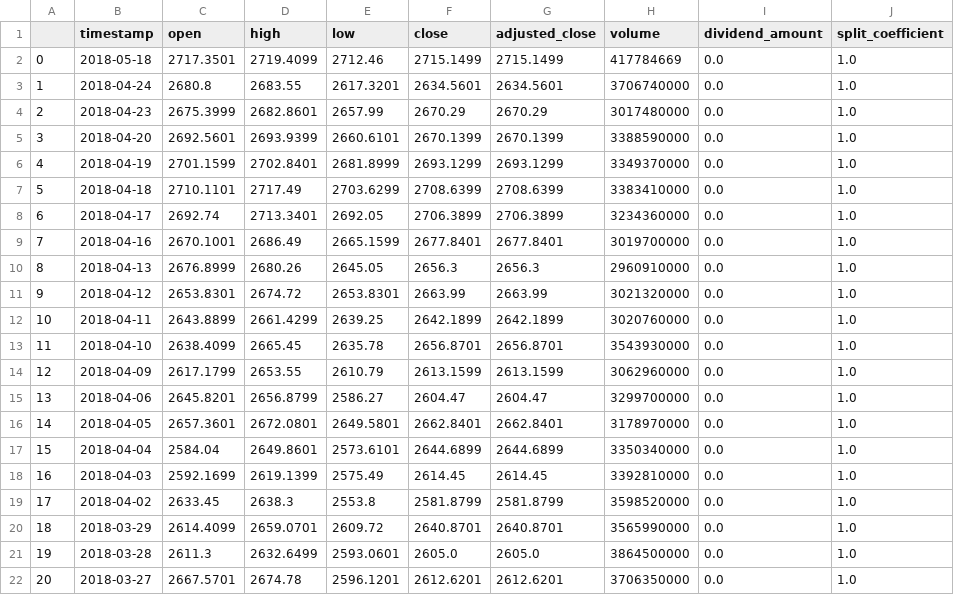
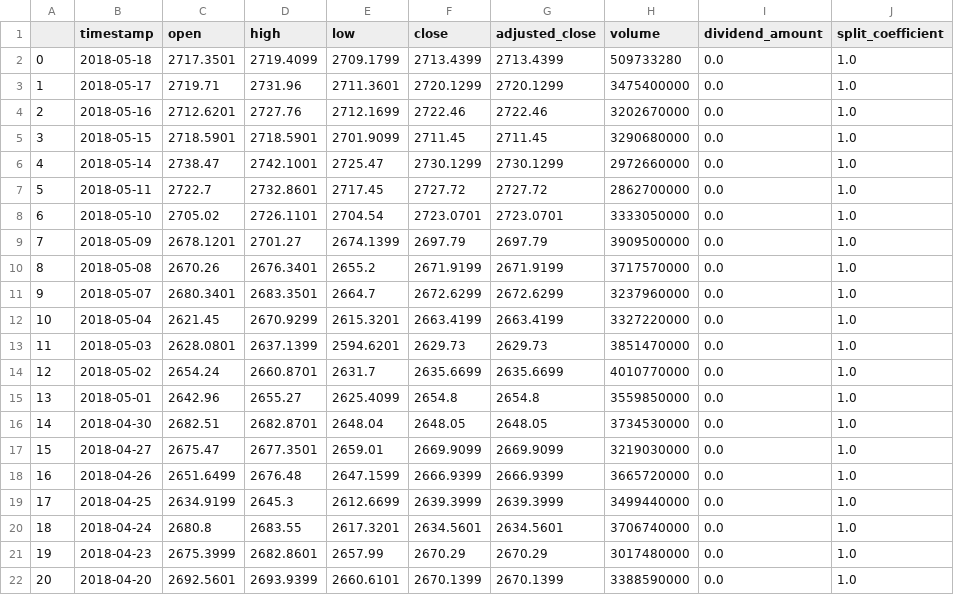
Before and after one commit to mohamedgabr96/StockPredictor-Deep-Learning, a CSV file: data.csv, drawn as a sheet; only a part is shown; the shorter side is filled out with more unchanged rows; addresses are those after the commit; the diff names each change by its address in the sheet, - before the commit and + after, or states it on an @@ line.

```diff
--- a/data.csv
+++ b/data.csv
-E2 (low): 2712.46
+E2 (low): 2709.1799
-F2 (close): 2715.1499
+F2 (close): 2713.4399
-G2 (adjusted_close): 2715.1499
+G2 (adjusted_close): 2713.4399
-H2 (volume): 417784669
+H2 (volume): 509733280
+row 3: 1 | 2018-05-17 | 2719.71 | 2731.96 | 2711.3601 | 2720.1299 | 2720.1299 | 3475400000 | 0.0 | 1.0
+row 4: 2 | 2018-05-16 | 2712.6201 | 2727.76 | 2712.1699 | 2722.46 | 2722.46 | 3202670000 | 0.0 | 1.0
+row 5: 3 | 2018-05-15 | 2718.5901 | 2718.5901 | 2701.9099 | 2711.45 | 2711.45 | 3290680000 | 0.0 | 1.0
+row 6: 4 | 2018-05-14 | 2738.47 | 2742.1001 | 2725.47 | 2730.1299 | 2730.1299 | 2972660000 | 0.0 | 1.0
+row 7: 5 | 2018-05-11 | 2722.7 | 2732.8601 | 2717.45 | 2727.72 | 2727.72 | 2862700000 | 0.0 | 1.0
+row 8: 6 | 2018-05-10 | 2705.02 | 2726.1101 | 2704.54 | 2723.0701 | 2723.0701 | 3333050000 | 0.0 | 1.0
+row 9: 7 | 2018-05-09 | 2678.1201 | 2701.27 | 2674.1399 | 2697.79 | 2697.79 | 3909500000 | 0.0 | 1.0
+row 10: 8 | 2018-05-08 | 2670.26 | 2676.3401 | 2655.2 | 2671.9199 | 2671.9199 | 3717570000 | 0.0 | 1.0
+row 11: 9 | 2018-05-07 | 2680.3401 | 2683.3501 | 2664.7 | 2672.6299 | 2672.6299 | 3237960000 | 0.0 | 1.0
+row 12: 10 | 2018-05-04 | 2621.45 | 2670.9299 | 2615.3201 | 2663.4199 | 2663.4199 | 3327220000 | 0.0 | 1.0
+row 13: 11 | 2018-05-03 | 2628.0801 | 2637.1399 | 2594.6201 | 2629.73 | 2629.73 | 3851470000 | 0.0 | 1.0
+row 14: 12 | 2018-05-02 | 2654.24 | 2660.8701 | 2631.7 | 2635.6699 | 2635.6699 | 4010770000 | 0.0 | 1.0
+row 15: 13 | 2018-05-01 | 2642.96 | 2655.27 | 2625.4099 | 2654.8 | 2654.8 | 3559850000 | 0.0 | 1.0
+row 16: 14 | 2018-04-30 | 2682.51 | 2682.8701 | 2648.04 | 2648.05 | 2648.05 | 3734530000 | 0.0 | 1.0
+row 17: 15 | 2018-04-27 | 2675.47 | 2677.3501 | 2659.01 | 2669.9099 | 2669.9099 | 3219030000 | 0.0 | 1.0
+row 18: 16 | 2018-04-26 | 2651.6499 | 2676.48 | 2647.1599 | 2666.9399 | 2666.9399 | 3665720000 | 0.0 | 1.0
+row 19: 17 | 2018-04-25 | 2634.9199 | 2645.3 | 2612.6699 | 2639.3999 | 2639.3999 | 3499440000 | 0.0 | 1.0
@@ column A renumbered from row 20 down @@
```
Also changed, not shown: 1 other file.
